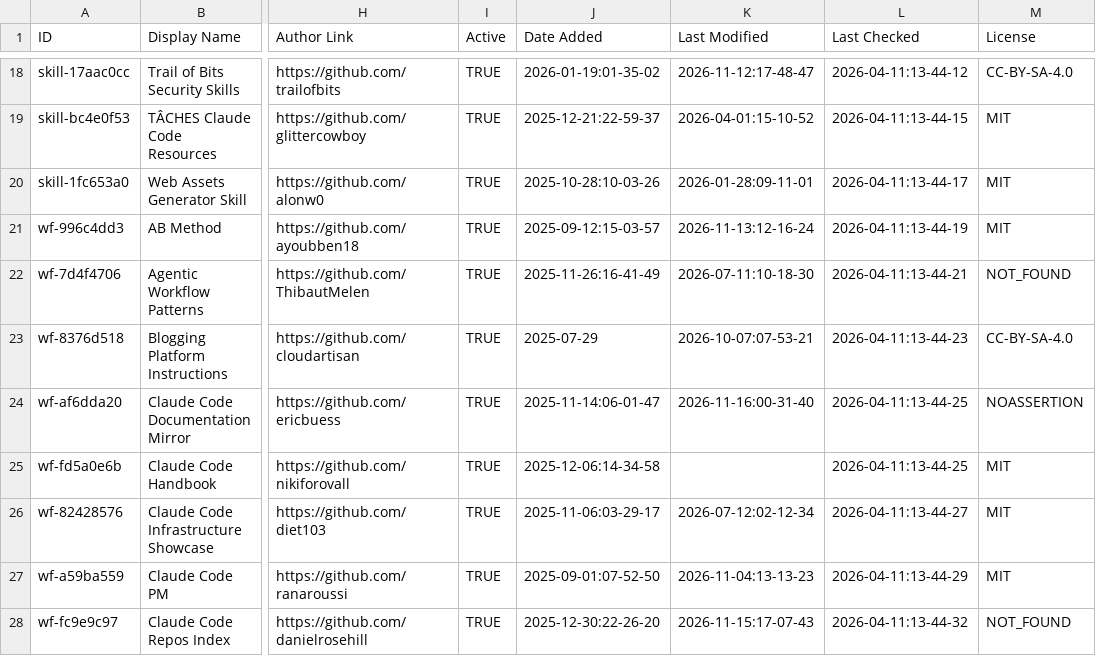
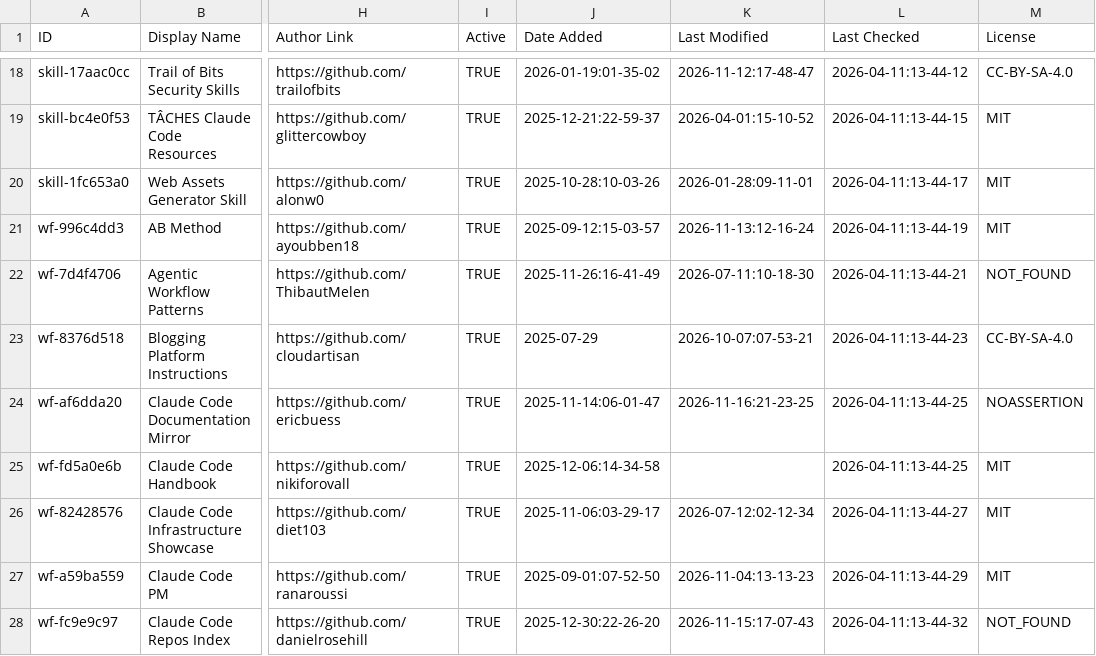
Before and after one commit to MrMoshkovitz/awesome-claude-code, a CSV file: THE_RESOURCES_TABLE.csv, drawn as a sheet; only a part is shown, gaps mark what is left out; the diff covers the shown part only; the diff names each change by its address in the sheet, - before the commit and + after, or states it on an @@ line.

```diff
--- a/THE_RESOURCES_TABLE.csv
+++ b/THE_RESOURCES_TABLE.csv
-K24 (Last Modified): 2026-11-16:00-31-40
+K24 (Last Modified): 2026-11-16:21-23-25
```
Also changed, not shown: 44 edited cells elsewhere in this file.
